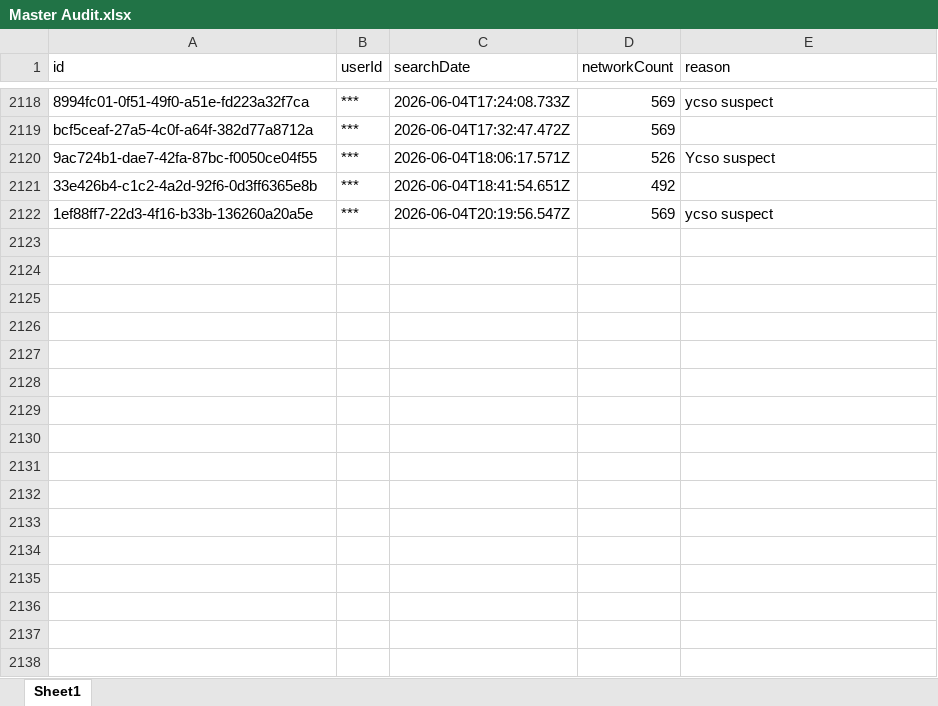
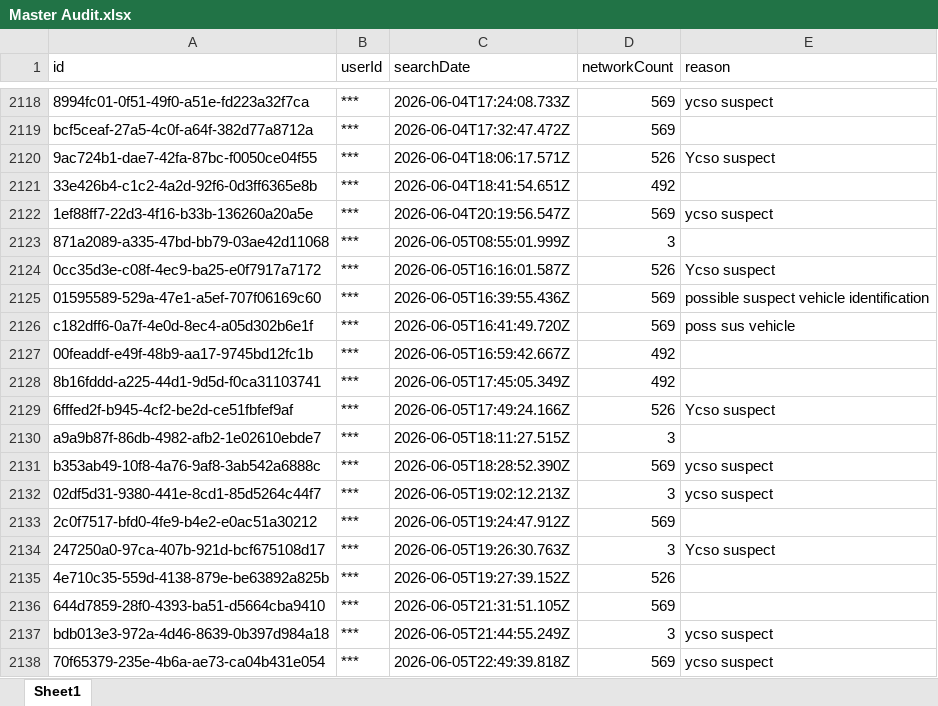
Before and after one commit to terminaldidy115/yuba-county-flock-oversight, an Excel workbook: Master Audit.xlsx, sheet Sheet1, drawn as a sheet; only a part is shown, gaps mark what is left out; values as stored, in another font and other column widths than the file's, no borders; the diff names each change by its address in the sheet, - before the commit and + after, or states it on an @@ line.

Commit message:
Auto-update 2026-06-06 14:00 — 16 new row(s)

```diff
--- a/Master Audit.xlsx (sheet Sheet1)
+++ b/Master Audit.xlsx (sheet Sheet1)
+row 2123: 871a2089-a335-47bd-bb79-03ae42d11068 | *** | 2026-06-05T08:55:01.999Z | 3
+row 2124: 0cc35d3e-c08f-4ec9-ba25-e0f7917a7172 | *** | 2026-06-05T16:16:01.587Z | 526 | Ycso suspect
+row 2125: 01595589-529a-47e1-a5ef-707f06169c60 | *** | 2026-06-05T16:39:55.436Z | 569 | possible suspect vehicle identification
+row 2126: c182dff6-0a7f-4e0d-8ec4-a05d302b6e1f | *** | 2026-06-05T16:41:49.720Z | 569 | poss sus vehicle
+row 2127: 00feaddf-e49f-48b9-aa17-9745bd12fc1b | *** | 2026-06-05T16:59:42.667Z | 492
+row 2128: 8b16fddd-a225-44d1-9d5d-f0ca31103741 | *** | 2026-06-05T17:45:05.349Z | 492
+row 2129: 6fffed2f-b945-4cf2-be2d-ce51fbfef9af | *** | 2026-06-05T17:49:24.166Z | 526 | Ycso suspect
+row 2130: a9a9b87f-86db-4982-afb2-1e02610ebde7 | *** | 2026-06-05T18:11:27.515Z | 3
+row 2131: b353ab49-10f8-4a76-9af8-3ab542a6888c | *** | 2026-06-05T18:28:52.390Z | 569 | ycso suspect
+row 2132: 02df5d31-9380-441e-8cd1-85d5264c44f7 | *** | 2026-06-05T19:02:12.213Z | 3 | ycso suspect
+row 2133: 2c0f7517-bfd0-4fe9-b4e2-e0ac51a30212 | *** | 2026-06-05T19:24:47.912Z | 569
+row 2134: 247250a0-97ca-407b-921d-bcf675108d17 | *** | 2026-06-05T19:26:30.763Z | 3 | Ycso suspect
+row 2135: 4e710c35-559d-4138-879e-be63892a825b | *** | 2026-06-05T19:27:39.152Z | 526
+row 2136: 644d7859-28f0-4393-ba51-d5664cba9410 | *** | 2026-06-05T21:31:51.105Z | 569
+row 2137: bdb013e3-972a-4d46-8639-0b397d984a18 | *** | 2026-06-05T21:44:55.249Z | 3 | ycso suspect
+row 2138: 70f65379-235e-4b6a-ae73-ca04b431e054 | *** | 2026-06-05T22:49:39.818Z | 569 | ycso suspect
```
